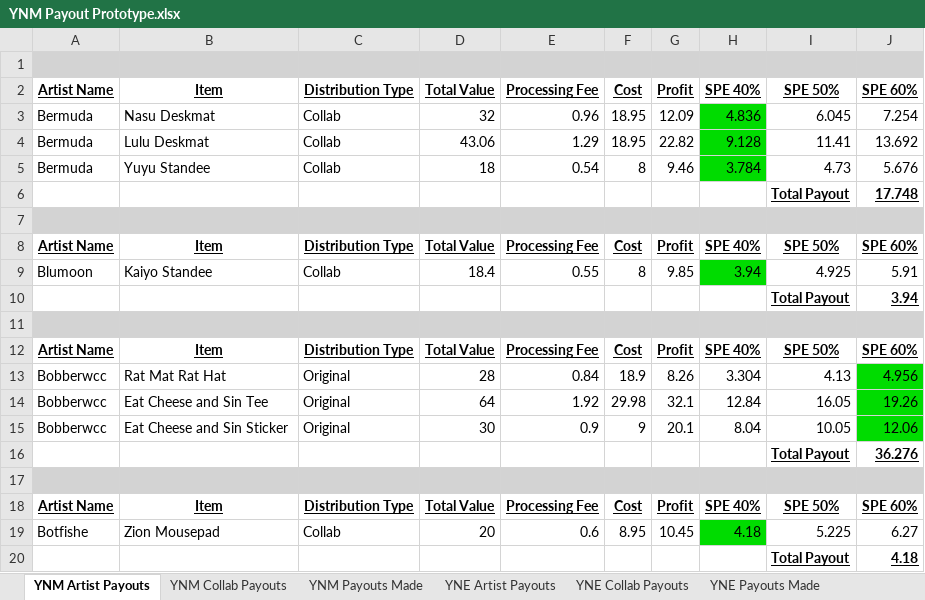
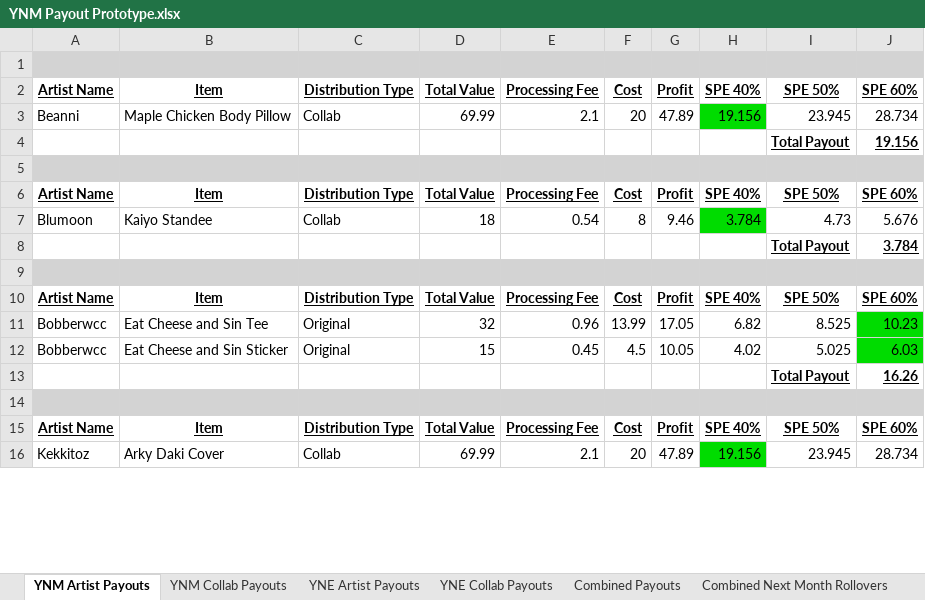
Before and after one commit to mjresch19/PayoutAutomator, an Excel workbook: YNM Payout Prototype.xlsx, sheet YNM Artist Payouts, drawn as a sheet; only a part is shown; values as stored, in another font and other column widths than the file's, no borders; removed rows and columns are numbered as before the commit, all else as after; the diff covers the shown part only; the diff names each change by its address in the sheet, - before the commit and + after, or states it on an @@ line.

Commit message:
Removed Unused Sheets YNM Payouts Made and YNE Payouts Made

```diff
--- a/YNM Payout Prototype.xlsx (sheet YNM Artist Payouts)
+++ b/YNM Payout Prototype.xlsx (sheet YNM Artist Payouts)
-sheet tab: YNM Payouts Made
-sheet tab: YNE Payouts Made
-row 3: Bermuda | Nasu Deskmat | Collab | 32 | 0.96 | 18.95 | 12.09 | 4.836 | 6.045 | 7.254
-row 4: Bermuda | Lulu Deskmat | Collab | 43.06 | 1.29 | 18.95 | 22.82 | 9.128 | 11.41 | 13.692
-row 5: Bermuda | Yuyu Standee | Collab | 18 | 0.54 | 8 | 9.46 | 3.784 | 4.73 | 5.676
-row 6:  |  |  |  |  |  |  |  | Total Payout | 17.748
+row 3: Beanni | Maple Chicken Body Pillow | Collab | 69.99 | 2.1 | 20 | 47.89 | 19.156 | 23.945 | 28.734
+row 4:  |  |  |  |  |  |  |  | Total Payout | 19.156
-D7: 18.4
+D7: 18
-E7: 0.55
+E7: 0.54
-G7: 9.85
+G7: 9.46
-H7: 3.94
+H7: 3.784
-I7: 4.925
+I7: 4.73
-J7: 5.91
+J7: 5.676
-J8: 3.94
+J8: 3.784
-row 13: Bobberwcc | Rat Mat Rat Hat | Original | 28 | 0.84 | 18.9 | 8.26 | 3.304 | 4.13 | 4.956
-D11: 64
+D11: 32
-E11: 1.92
+E11: 0.96
-F11: 29.98
+F11: 13.99
-G11: 32.1
+G11: 17.05
-H11: 12.84
+H11: 6.82
-I11: 16.05
+I11: 8.525
-J11: 19.26
+J11: 10.23
-D12: 30
+D12: 15
-E12: 0.9
+E12: 0.45
-F12: 9
+F12: 4.5
-G12: 20.1
+G12: 10.05
-H12: 8.04
+H12: 4.02
-I12: 10.05
+I12: 5.025
-J12: 12.06
+J12: 6.03
-J13: 36.276
+J13: 16.26
-row 19: Botfishe | Zion Mousepad | Collab | 20 | 0.6 | 8.95 | 10.45 | 4.18 | 5.225 | 6.27
-row 20:  |  |  |  |  |  |  |  | Total Payout | 4.18
+row 16: Kekkitoz | Arky Daki Cover | Collab | 69.99 | 2.1 | 20 | 47.89 | 19.156 | 23.945 | 28.734
```
Also changed, not shown: 11 added rows, 39 removed rows, 22 edited cells and cell formats elsewhere in this sheet, sheet YNE Artist Payouts, sheet YNM Collab Payouts, sheet YNE Collab Payouts, sheet Combined Payouts, sheet Combined Next Month Rollovers, 1 other file.
